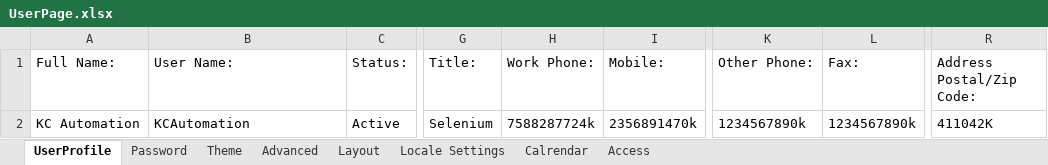
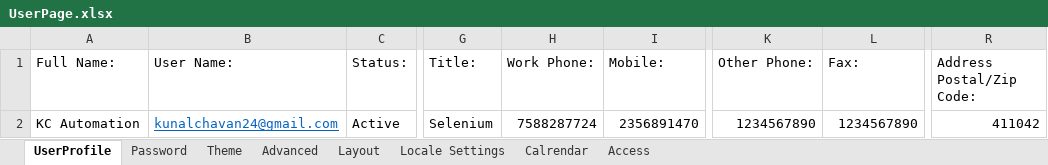
Before and after one commit to BokaChiku24/Symphony, an Excel workbook: FiltaSymphony/UserPage.xlsx, sheet UserProfile, drawn as a sheet; only a part is shown, gaps mark what is left out; values as stored, in another font and other column widths than the file's, no borders; the diff names each change by its address in the sheet, - before the commit and + after, or states it on an @@ line.

```diff
--- a/FiltaSymphony/UserPage.xlsx (sheet UserProfile)
+++ b/FiltaSymphony/UserPage.xlsx (sheet UserProfile)
-B2 (User Name:): KCAutomation
+B2 (User Name:): kunalchavan24@gmail.com
@@ B2 underline: off → on, text colour: black → #0563C1 @@
-H2 (Work Phone:): 7588287724k
+H2 (Work Phone:): 7588287724
-I2 (Mobile:): 2356891470k
+I2 (Mobile:): 2356891470
-K2 (Other Phone:): 1234567890k
+K2 (Other Phone:): 1234567890
-L2 (Fax:): 1234567890k
+L2 (Fax:): 1234567890
-R2 (Address Postal/Zip Code:): 411042K
+R2 (Address Postal/Zip Code:): 411042
```
Also changed, not shown: 18 other files.
